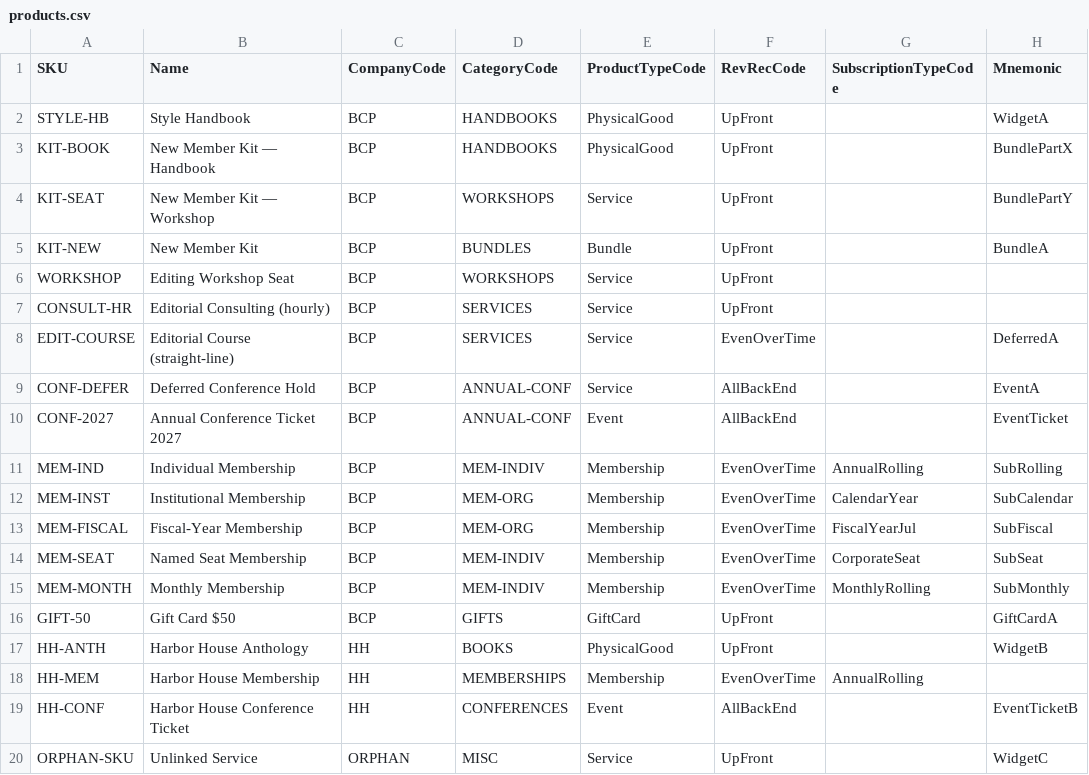
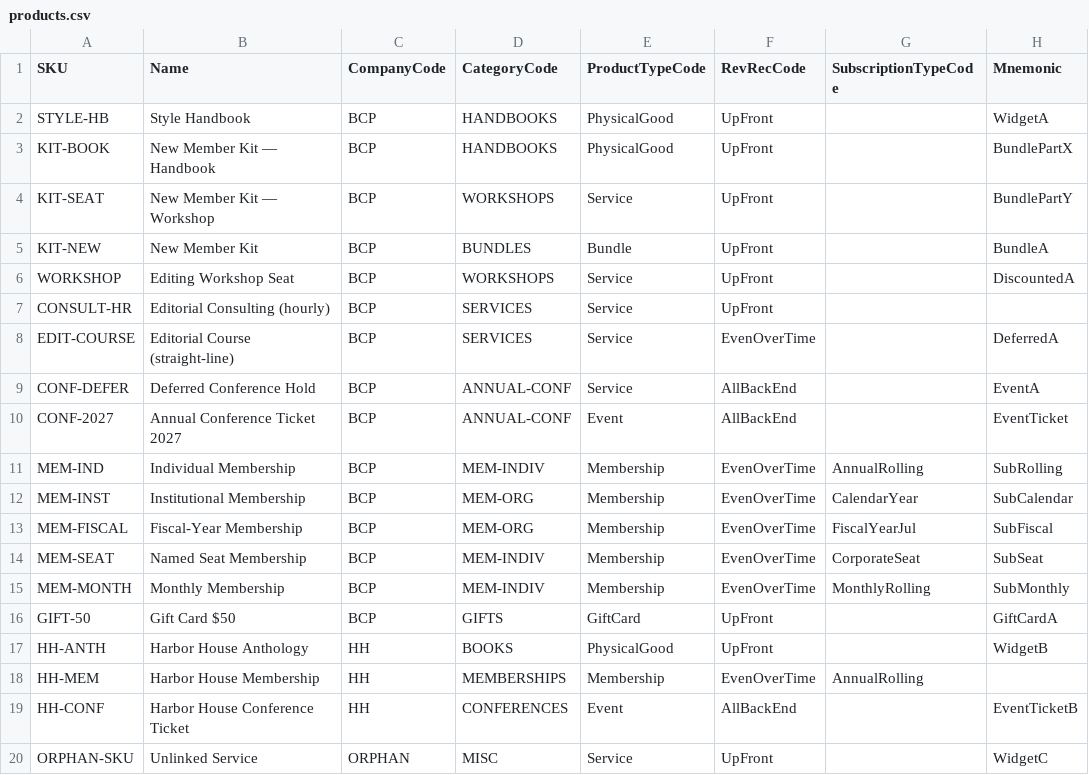
Before and after one commit to MemberJunction/bizapps-orders, a CSV file: packages/IntegrationTests/src/world/data/products.csv, drawn as a sheet.

```diff
--- a/packages/IntegrationTests/src/world/data/products.csv
+++ b/packages/IntegrationTests/src/world/data/products.csv
@@ -5,3 +5,3 @@ KIT-SEAT,New Member Kit — Workshop,BCP,WORKSHOPS,Service,UpFront,,BundlePartY
 KIT-NEW,New Member Kit,BCP,BUNDLES,Bundle,UpFront,,BundleA
-WORKSHOP,Editing Workshop Seat,BCP,WORKSHOPS,Service,UpFront,,
+WORKSHOP,Editing Workshop Seat,BCP,WORKSHOPS,Service,UpFront,,DiscountedA
 CONSULT-HR,Editorial Consulting (hourly),BCP,SERVICES,Service,UpFront,,
```
Also changed, not shown: packages/IntegrationTests/src/world/data/gl-accounts.csv, packages/IntegrationTests/src/world/data/gl-links.csv, 13 other files.
